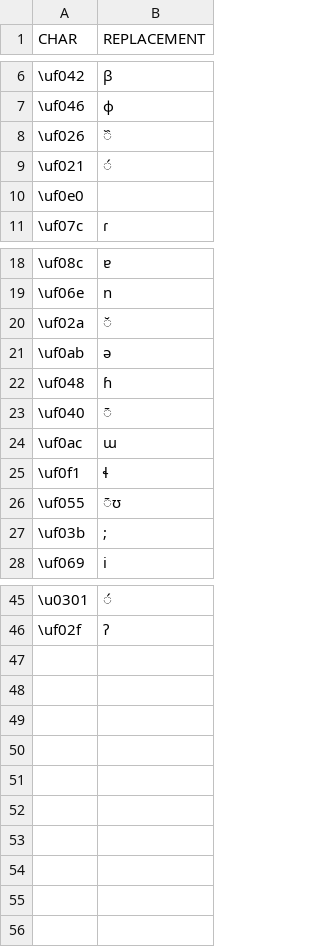
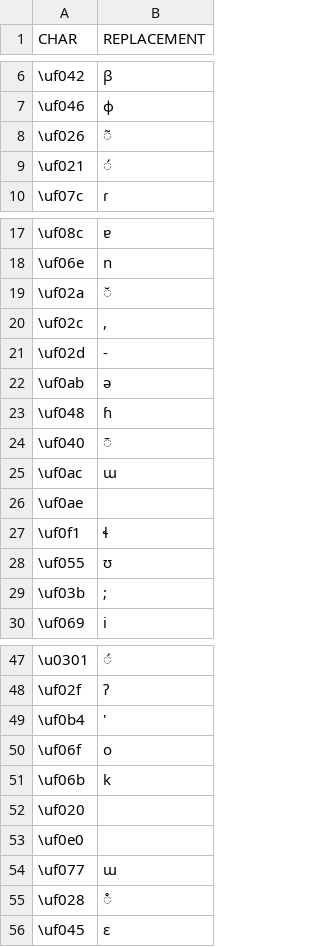
Before and after one commit to pano-takanan-history/oliveiraprotopanoan, a TSV file: raw/parse/replacements.tsv, drawn as a sheet; only a part is shown, gaps mark what is left out.

```diff
--- a/raw/parse/replacements.tsv
+++ b/raw/parse/replacements.tsv
@@ -7,5 +7,4 @@ CHAR	REPLACEMENT
 \uf046	ɸ
-\uf026	᷈
+\uf026	 ̃
 \uf021	́
-\uf0e0	
 \uf07c	ɾ
@@ -20,2 +19,4 @@ CHAR	REPLACEMENT
 \uf02a	̆
+\uf02c	,
+\uf02d	-
 \uf0ab	ə
@@ -24,4 +25,5 @@ CHAR	REPLACEMENT
 \uf0ac	ɯ
+\uf0ae	
 \uf0f1	ɬ
-\uf055	̄ʊ
+\uf055	ʊ
 \uf03b	;
@@ -46 +48,9 @@ CHAR	REPLACEMENT
 \uf02f	ʔ
+\uf0b4	'
+\uf06f	o
+\uf06b	k
+\uf020	
+\uf0e0	
+\uf077	ɯ
+\uf028	 ̊
+\uf045	ɛ
```
Also changed, not shown: cldf/cognates.csv, cldf/parameters.csv, 14 other files.
